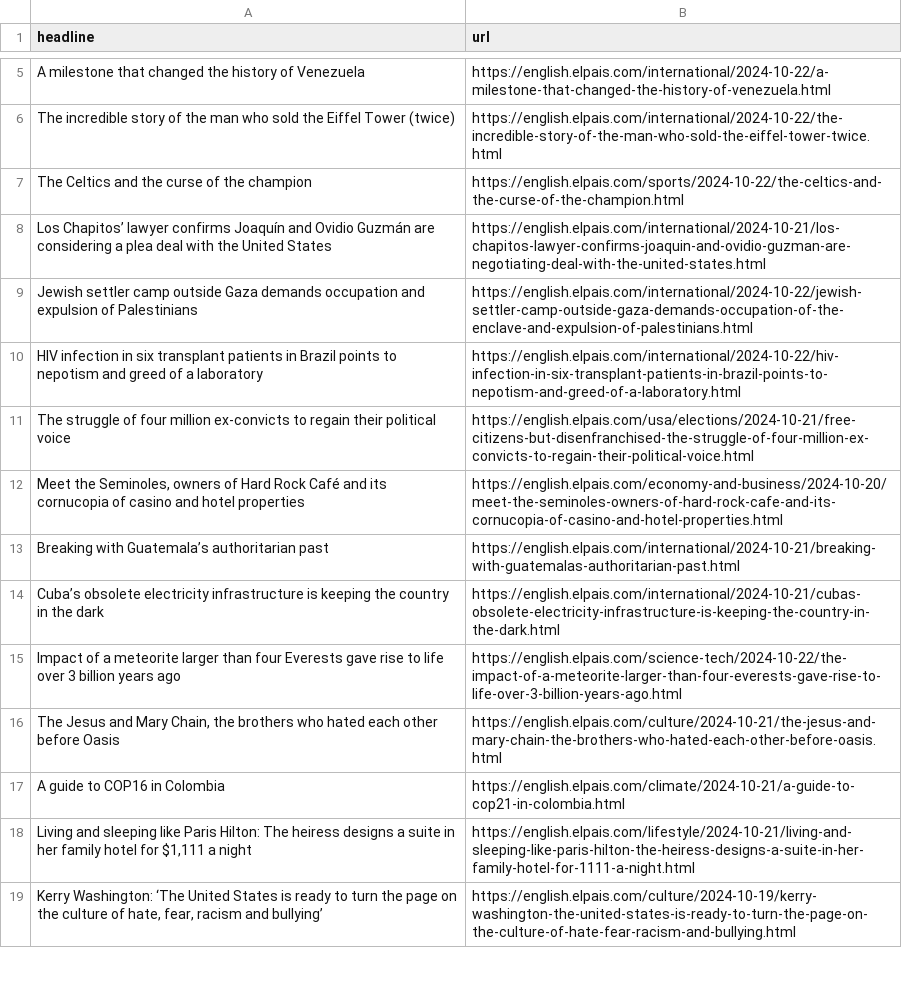
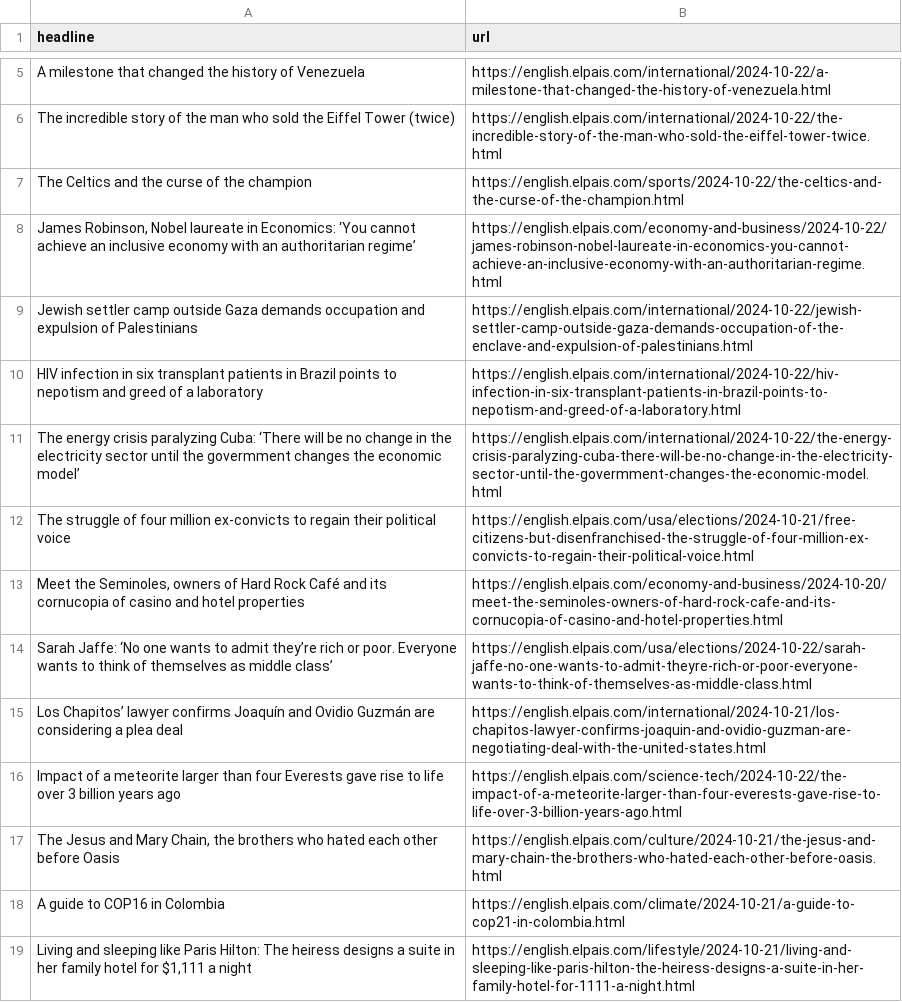
Before and after one commit to patvoe/lede-2024-auto-scraper, a CSV file: headlines.csv, drawn as a sheet; only a part is shown, gaps mark what is left out; the shorter side is filled out with more unchanged rows.

```diff
--- a/headlines.csv
+++ b/headlines.csv
@@ -7,9 +7,10 @@ The incredible story of the man who sold the Eiffel Tower (twice),https://englis
 The Celtics and the curse of the champion,https://english.elpais.com/sports/2024-10-22/the-celtics-and-the-curse-of-the-champion.html
-Los Chapitos’ lawyer confirms Joaquín and Ovidio Guzmán are considering a plea deal with the United States,https://english.elpais.com/international/2024-10-21/los-chapitos-lawyer-confirms-joaquin-and-ovidio-guzman-are-negotiating-deal-with-the-united-states.html
+"James Robinson, Nobel laureate in Economics: ‘You cannot achieve an inclusive economy with an authoritarian regime’",https://english.elpais.com/economy-and-business/2024-10-22/james-robinson-nobel-laureate-in-economics-you-cannot-achieve-an-inclusive-economy-with-an-authoritarian-regime.html
 Jewish settler camp outside Gaza demands occupation and expulsion of Palestinians,https://english.elpais.com/international/2024-10-22/jewish-settler-camp-outside-gaza-demands-occupation-of-the-enclave-and-expulsion-of-palestinians.html
 HIV infection in six transplant patients in Brazil points to nepotism and greed of a laboratory,https://english.elpais.com/international/2024-10-22/hiv-infection-in-six-transplant-patients-in-brazil-points-to-nepotism-and-greed-of-a-laboratory.html
+The energy crisis paralyzing Cuba: ‘There will be no change in the electricity sector until the govermment changes the economic model’,https://english.elpais.com/international/2024-10-22/the-energy-crisis-paralyzing-cuba-there-will-be-no-change-in-the-electricity-sector-until-the-govermment-changes-the-economic-model.html
 The struggle of four million ex-convicts to regain their political voice,https://english.elpais.com/usa/elections/2024-10-21/free-citizens-but-disenfranchised-the-struggle-of-four-million-ex-convicts-to-regain-their-political-voice.html
 "Meet the Seminoles, owners of Hard Rock Café and its cornucopia of casino and hotel properties  ",https://english.elpais.com/economy-and-business/2024-10-20/meet-the-seminoles-owners-of-hard-rock-cafe-and-its-cornucopia-of-casino-and-hotel-properties.html
-Breaking with Guatemala’s authoritarian past,https://english.elpais.com/international/2024-10-21/breaking-with-guatemalas-authoritarian-past.html
-Cuba’s obsolete electricity infrastructure is keeping the country in the dark,https://english.elpais.com/international/2024-10-21/cubas-obsolete-electricity-infrastructure-is-keeping-the-country-in-the-dark.html
+Sarah Jaffe: ‘No one wants to admit they’re rich or poor. Everyone wants to think of themselves as middle class’,https://english.elpais.com/usa/elections/2024-10-22/sarah-jaffe-no-one-wants-to-admit-theyre-rich-or-poor-everyone-wants-to-think-of-themselves-as-middle-class.html
+Los Chapitos’ lawyer confirms Joaquín and Ovidio Guzmán are considering a plea deal ,https://english.elpais.com/international/2024-10-21/los-chapitos-lawyer-confirms-joaquin-and-ovidio-guzman-are-negotiating-deal-with-the-united-states.html
 Impact of a meteorite larger than four Everests gave rise to life over 3 billion years ago,https://english.elpais.com/science-tech/2024-10-22/the-impact-of-a-meteorite-larger-than-four-everests-gave-rise-to-life-over-3-billion-years-ago.html
```
